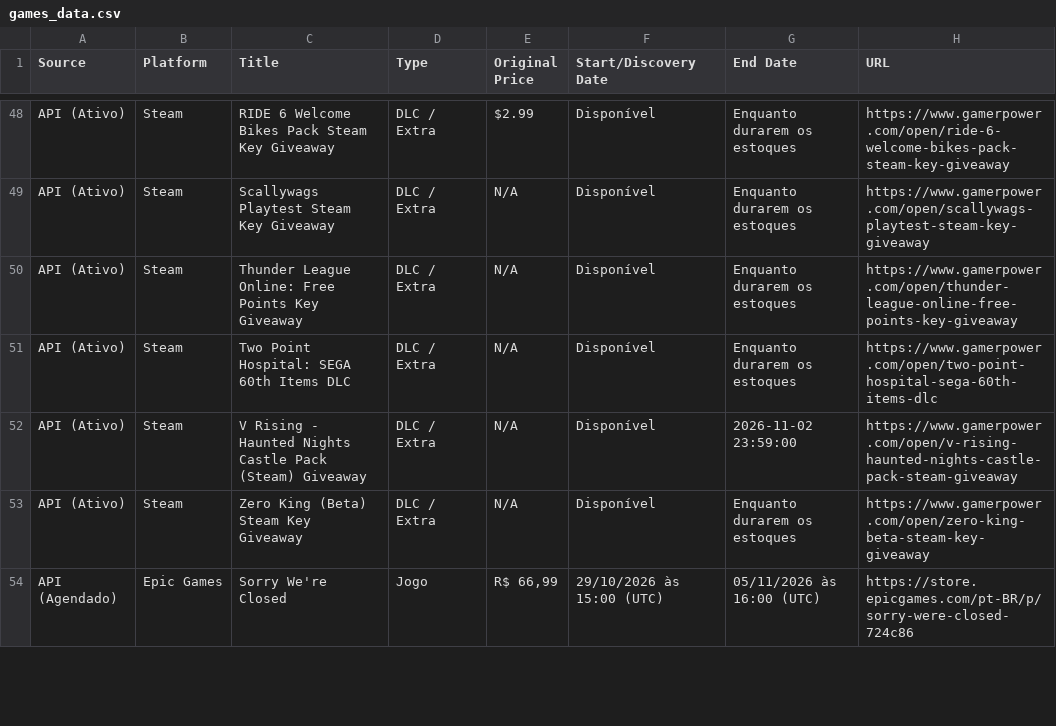
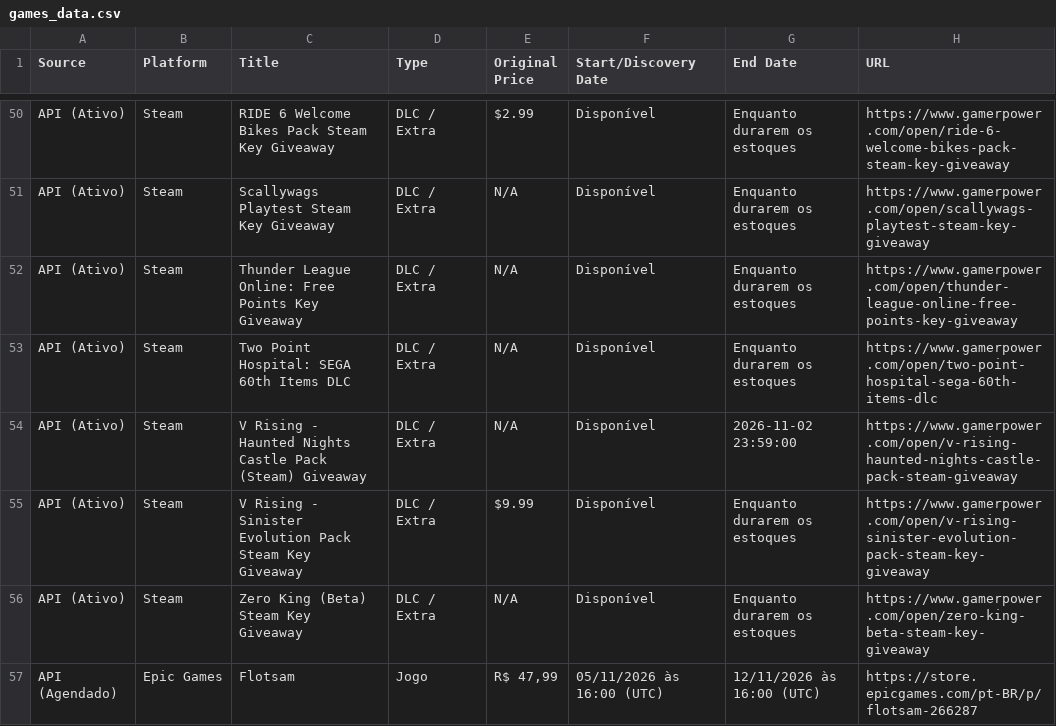
Before and after one commit to yuriluna85/games-for-free, a CSV file: games_data.csv, drawn as a sheet; only a part is shown, gaps mark what is left out; the diff covers the shown part only.

```diff
--- a/games_data.csv
+++ b/games_data.csv
@@ -52,3 +54,4 @@ API (Ativo),Steam,Two Point Hospital: SEGA 60th Items DLC,DLC / Extra,N/A,Dispon
 API (Ativo),Steam,V Rising - Haunted Nights Castle Pack (Steam) Giveaway,DLC / Extra,N/A,Disponível,2026-11-02 23:59:00,https://www.gamerpower.com/open/v-rising-haunted-nights-castle-pack-steam-giveaway
+API (Ativo),Steam,V Rising - Sinister Evolution Pack Steam Key Giveaway,DLC / Extra,$9.99,Disponível,Enquanto durarem os estoques,https://www.gamerpower.com/open/v-rising-sinister-evolution-pack-steam-key-giveaway
 API (Ativo),Steam,Zero King (Beta) Steam Key Giveaway,DLC / Extra,N/A,Disponível,Enquanto durarem os estoques,https://www.gamerpower.com/open/zero-king-beta-steam-key-giveaway
-API (Agendado),Epic Games,Sorry We're Closed,Jogo,"R$ 66,99",29/10/2026 às 15:00 (UTC),05/11/2026 às 16:00 (UTC),https://store.epicgames.com/pt-BR/p/sorry-were-closed-724c86
+API (Agendado),Epic Games,Flotsam,Jogo,"R$ 47,99",05/11/2026 às 16:00 (UTC),12/11/2026 às 16:00 (UTC),https://store.epicgames.com/pt-BR/p/flotsam-266287
```
Also changed, not shown: 5 added rows, 3 removed rows and 3 edited cells elsewhere in this file, 5 other files.
